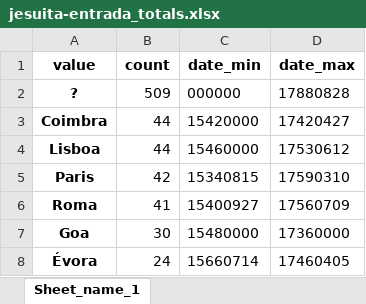
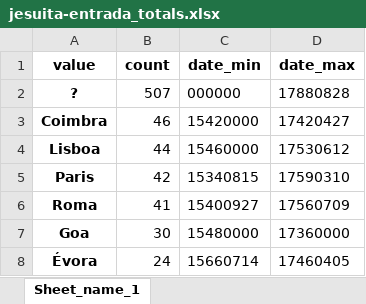
Before and after one commit to joaquimrcarvalho/dehergne-locations, an Excel workbook: notebooks/jesuita-entrada_totals.xlsx, sheet Sheet_name_1, drawn as a sheet; only a part is shown; values as stored, in another font and other column widths than the file's, no borders; the diff names each change by its address in the sheet, - before the commit and + after, or states it on an @@ line.

```diff
--- a/notebooks/jesuita-entrada_totals.xlsx (sheet Sheet_name_1)
+++ b/notebooks/jesuita-entrada_totals.xlsx (sheet Sheet_name_1)
-B2 (count): 509
+B2 (count): 507
-B3 (count): 44
+B3 (count): 46
```
Also changed, not shown: notebooks/jesuitas-entrada-desc.xlsx, notebooks/jesuitas-entrada-full.xlsx, 6 other files.
